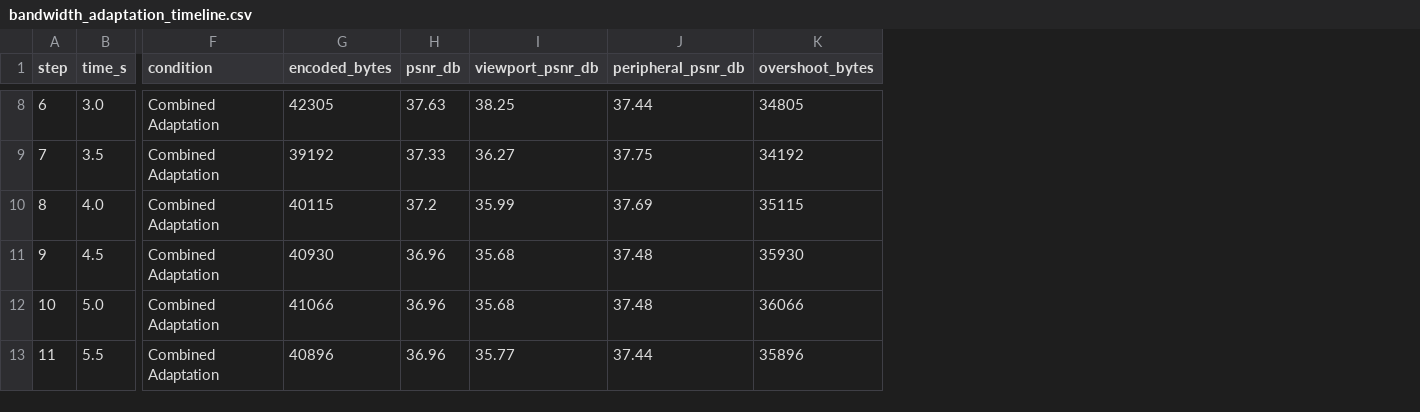
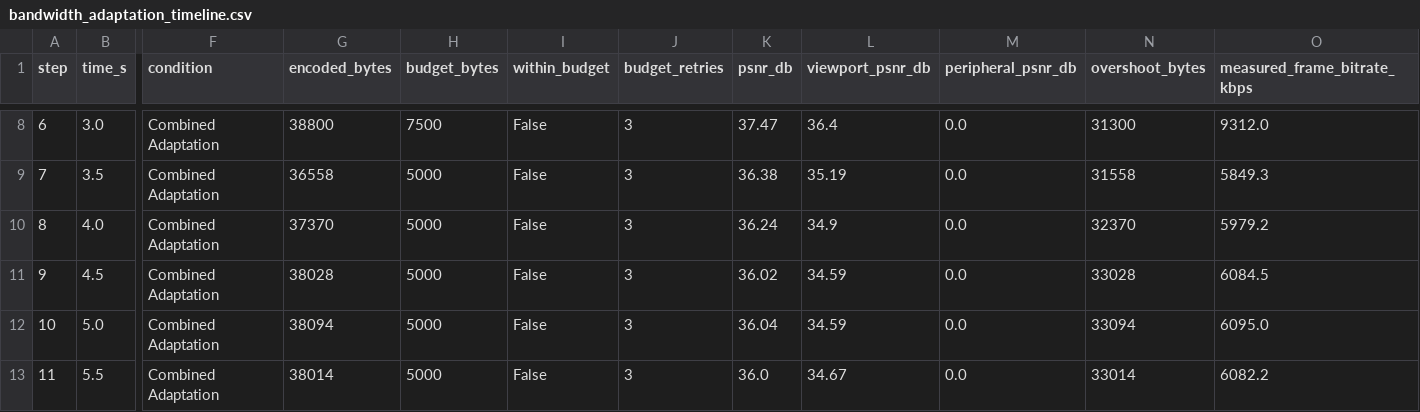
Before and after one commit to Raunak-23/Compressions-in-AR-VR, a CSV file: experiments/bandwidth_adaptation_timeline.csv, drawn as a sheet; only a part is shown, gaps mark what is left out; addresses are those after the commit; the diff covers the shown part only; the diff names each change by its address in the sheet, - before the commit and + after, or states it on an @@ line.

```diff
--- a/experiments/bandwidth_adaptation_timeline.csv
+++ b/experiments/bandwidth_adaptation_timeline.csv
+column H (budget_bytes), rows 8-13: 7500 | 5000 | 5000 | 5000 | 5000 | 5000
+column I (within_budget), rows 8-13: all False
+column J (budget_retries), rows 8-13: all 3
+column O (measured_frame_bitrate_kbps), rows 8-13: 9312.0 | 5849.3 | 5979.2 | 6084.5 | 6095.0 | 6082.2
-G8 (encoded_bytes): 42305
+G8 (encoded_bytes): 38800
-K8 (psnr_db): 37.63
+K8 (psnr_db): 37.47
-L8 (viewport_psnr_db): 38.25
+L8 (viewport_psnr_db): 36.4
-M8 (peripheral_psnr_db): 37.44
+M8 (peripheral_psnr_db): 0.0
-N8 (overshoot_bytes): 34805
+N8 (overshoot_bytes): 31300
-G9 (encoded_bytes): 39192
+G9 (encoded_bytes): 36558
-K9 (psnr_db): 37.33
+K9 (psnr_db): 36.38
-L9 (viewport_psnr_db): 36.27
+L9 (viewport_psnr_db): 35.19
-M9 (peripheral_psnr_db): 37.75
+M9 (peripheral_psnr_db): 0.0
-N9 (overshoot_bytes): 34192
+N9 (overshoot_bytes): 31558
-G10 (encoded_bytes): 40115
+G10 (encoded_bytes): 37370
-K10 (psnr_db): 37.2
+K10 (psnr_db): 36.24
-L10 (viewport_psnr_db): 35.99
+L10 (viewport_psnr_db): 34.9
-M10 (peripheral_psnr_db): 37.69
+M10 (peripheral_psnr_db): 0.0
-N10 (overshoot_bytes): 35115
+N10 (overshoot_bytes): 32370
-G11 (encoded_bytes): 40930
+G11 (encoded_bytes): 38028
-K11 (psnr_db): 36.96
+K11 (psnr_db): 36.02
-L11:L12 (viewport_psnr_db): 35.68
+L11:L12 (viewport_psnr_db): 34.59
-M11:M12 (peripheral_psnr_db): 37.48
+M11:M12 (peripheral_psnr_db): 0.0
-N11 (overshoot_bytes): 35930
+N11 (overshoot_bytes): 33028
-G12 (encoded_bytes): 41066
+G12 (encoded_bytes): 38094
-K12 (psnr_db): 36.96
+K12 (psnr_db): 36.04
-N12 (overshoot_bytes): 36066
+N12 (overshoot_bytes): 33094
-G13 (encoded_bytes): 40896
+G13 (encoded_bytes): 38014
-K13 (psnr_db): 36.96
+K13 (psnr_db): 36.0
-L13 (viewport_psnr_db): 35.77
+L13 (viewport_psnr_db): 34.67
-M13 (peripheral_psnr_db): 37.44
+M13 (peripheral_psnr_db): 0.0
-N13 (overshoot_bytes): 35896
+N13 (overshoot_bytes): 33014
```
Also changed, not shown: 45 edited cells elsewhere in this file, experiments/audio_codecs_evaluation.csv, experiments/codecs_rate_distortion_comparison.csv, 24 other files.
